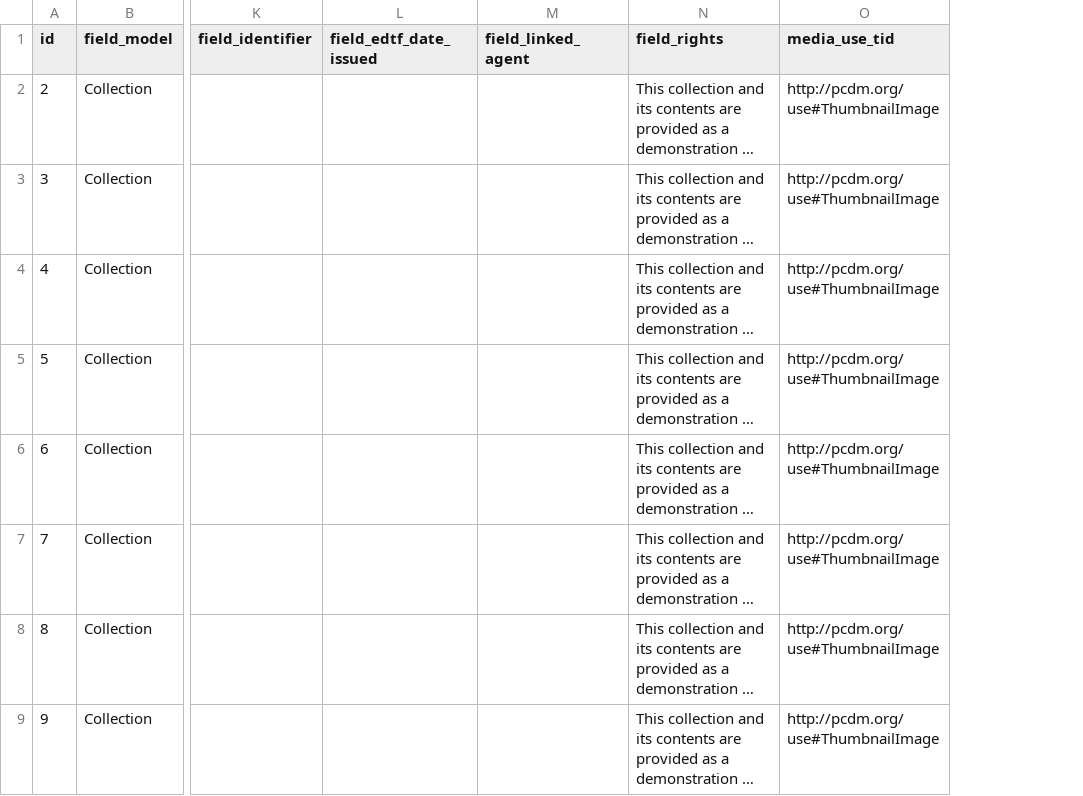
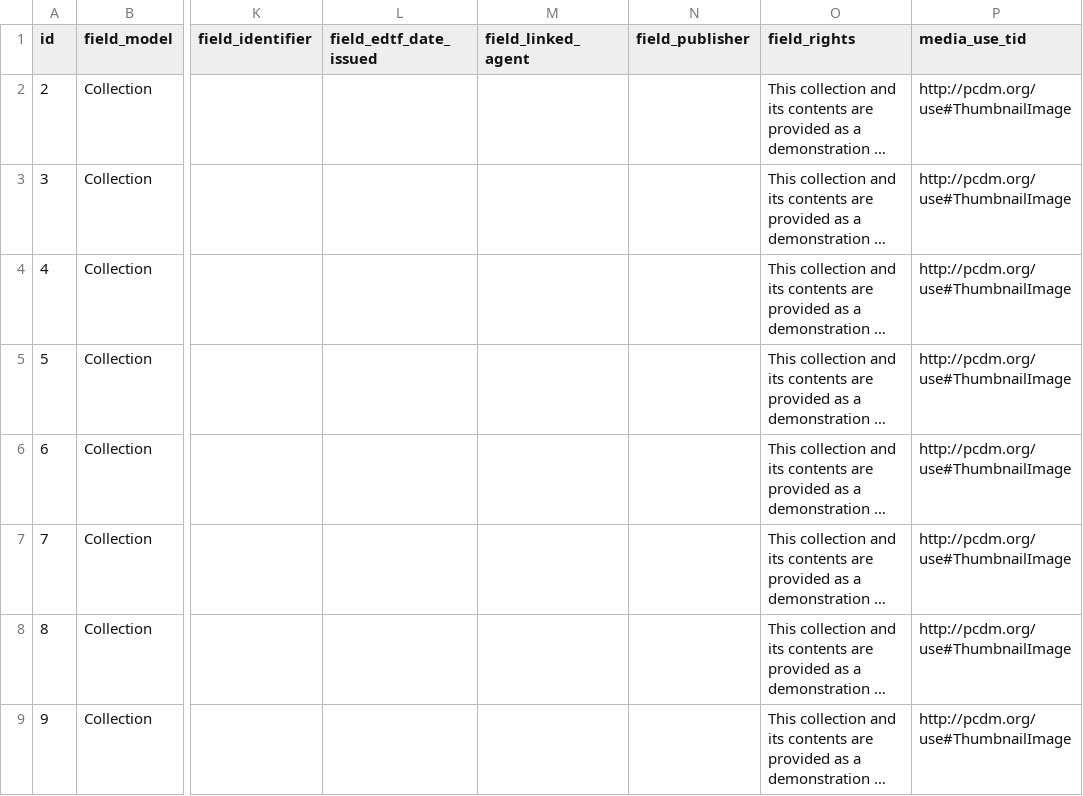
Before and after one commit to alxp/islandora_demo_objects, a CSV file: create_islandora_objects.csv, drawn as a sheet; only a part is shown, gaps mark what is left out; long unchanged cells end in …; the diff covers the shown part only; the diff names each change by its address in the sheet, - before the commit and + after, or states it on an @@ line.

Commit message:
Try again with git-committed file, not google sheets.

```diff
--- a/create_islandora_objects.csv
+++ b/create_islandora_objects.csv
+column N (field_publisher), empty
```
Also changed, not shown: 9 edited cells elsewhere in this file.
